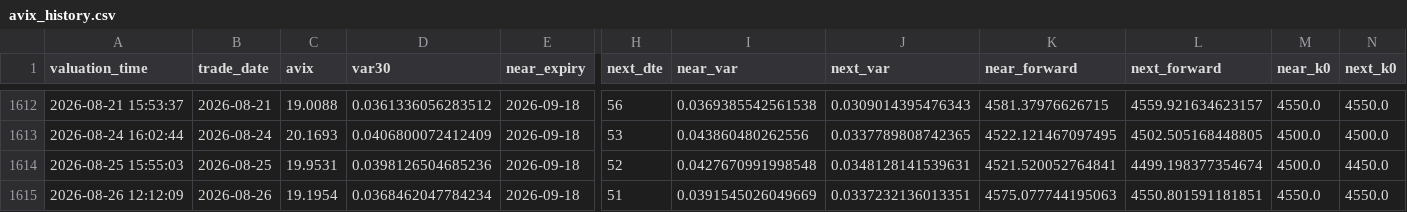
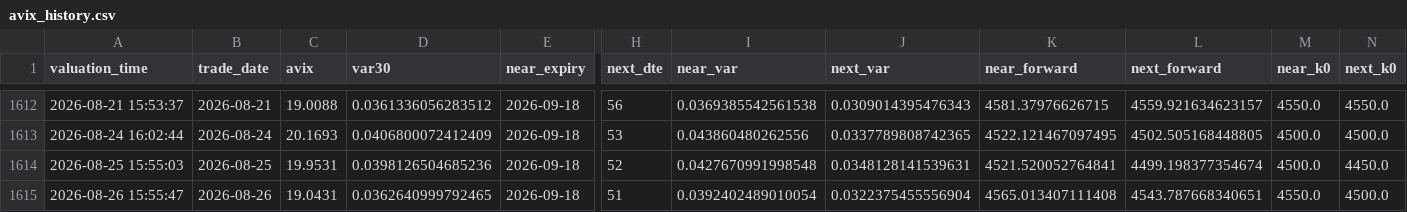
Before and after one commit to AmineSeRaFimmm/a-share-five-layer-pwa, a CSV file: data/avix/avix_history.csv, drawn as a sheet; only a part is shown, gaps mark what is left out; the diff names each change by its address in the sheet, - before the commit and + after, or states it on an @@ line.

```diff
--- a/data/avix/avix_history.csv
+++ b/data/avix/avix_history.csv
-A1615 (valuation_time): 2026-08-26 12:12:09
+A1615 (valuation_time): 2026-08-26 15:55:47
-C1615 (avix): 19.1954
+C1615 (avix): 19.0431
-D1615 (var30): 0.0368462047784234
+D1615 (var30): 0.0362640999792465
-I1615 (near_var): 0.0391545026049669
+I1615 (near_var): 0.0392402489010054
-J1615 (next_var): 0.0337232136013351
+J1615 (next_var): 0.0322375455556904
-K1615 (near_forward): 4575.077744195063
+K1615 (near_forward): 4565.013407111408
-L1615 (next_forward): 4550.801591181851
+L1615 (next_forward): 4543.787668340651
-N1615 (next_k0): 4550.0
+N1615 (next_k0): 4500.0
```
Also changed, not shown: data/avix_300_close_mid.csv, 2 other files.
